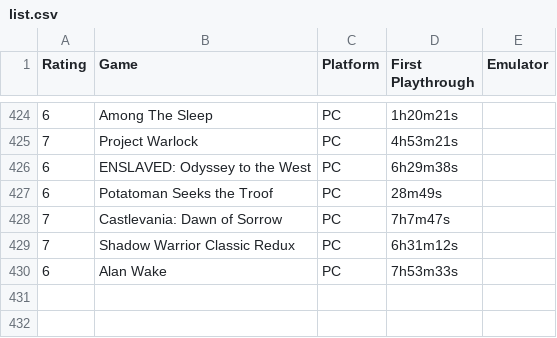
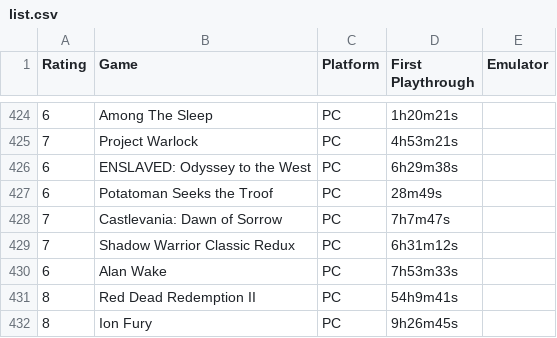
Before and after one commit to m-e-l-b-o/The-List, a CSV file: list.csv, drawn as a sheet; only a part is shown, gaps mark what is left out; the diff names each change by its address in the sheet, - before the commit and + after, or states it on an @@ line.

Commit message:
Add files via upload

```diff
--- a/list.csv
+++ b/list.csv
+row 431: 8 | Red Dead Redemption II | PC | 54h9m41s
+row 432: 8 | Ion Fury | PC | 9h26m45s
```
